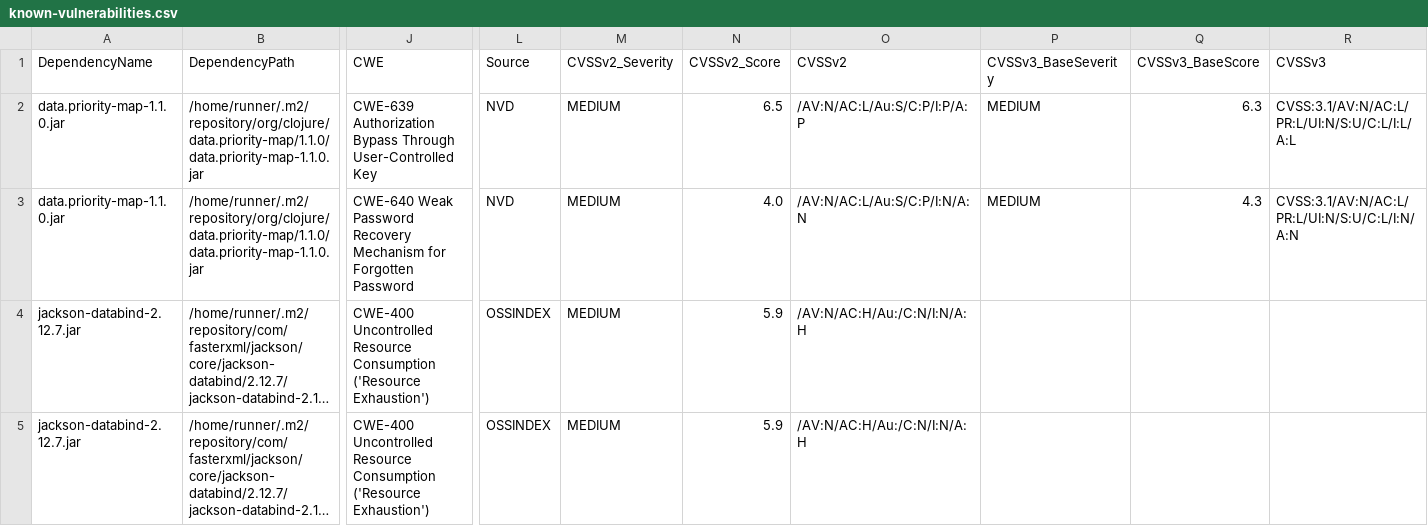
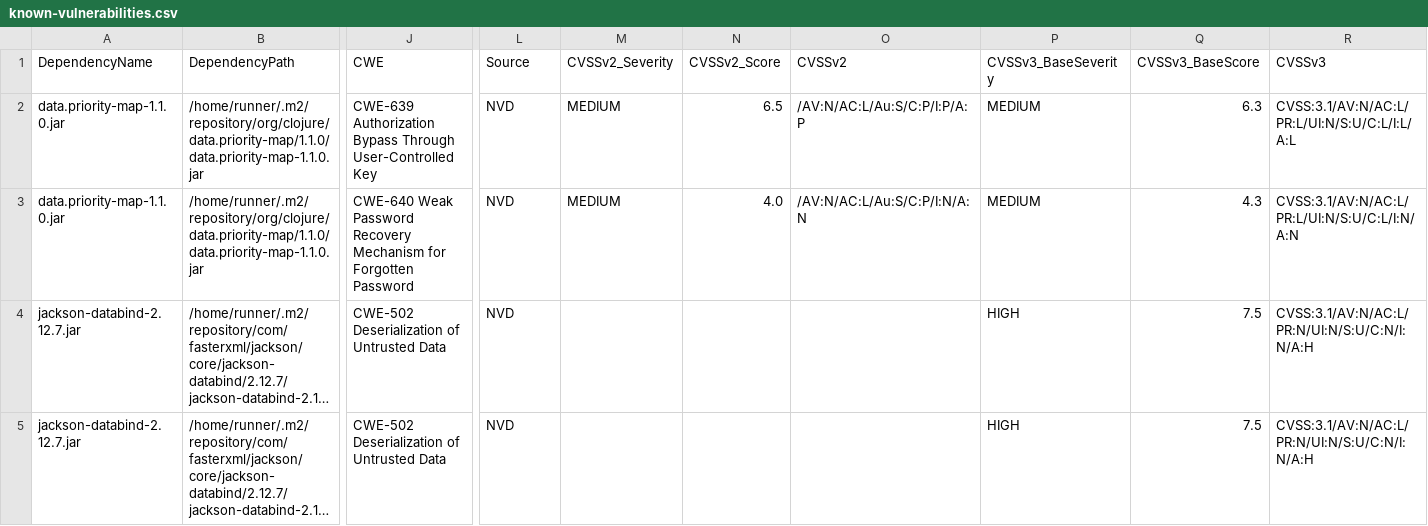
Before and after one commit to piotr-yuxuan/nabab, a CSV file: doc/known-vulnerabilities.csv, drawn as a sheet; only a part is shown, gaps mark what is left out; long unchanged cells end in …; the diff names each change by its address in the sheet, - before the commit and + after, or states it on an @@ line.

Commit message:
Update known vulnerabilities

```diff
--- a/doc/known-vulnerabilities.csv
+++ b/doc/known-vulnerabilities.csv
-J4:J5 (CWE): CWE-400 Uncontrolled Resource Consumption ('Resource Exhaustion')
+J4:J5 (CWE): CWE-502 Deserialization of Untrusted Data
-L4:L5 (Source): OSSINDEX
+L4:L5 (Source): NVD
-M4:M5 (CVSSv2_Severity): MEDIUM
+M4:M5 (CVSSv2_Severity): (empty)
-N4:N5 (CVSSv2_Score): 5.9
+N4:N5 (CVSSv2_Score): (empty)
-O4:O5 (CVSSv2): /AV:N/AC:H/Au:/C:N/I:N/A:H
+O4:O5 (CVSSv2): (empty)
-P4:P5 (CVSSv3_BaseSeverity): (empty)
+P4:P5 (CVSSv3_BaseSeverity): HIGH
-Q4:Q5 (CVSSv3_BaseScore): (empty)
+Q4:Q5 (CVSSv3_BaseScore): 7.5
-R4:R5 (CVSSv3): (empty)
+R4:R5 (CVSSv3): CVSS:3.1/AV:N/AC:L/PR:N/UI:N/S:U/C:N/I:N/A:H
```
